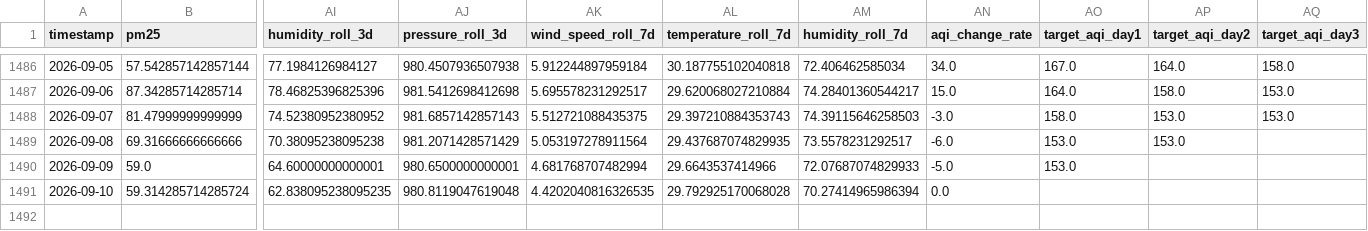
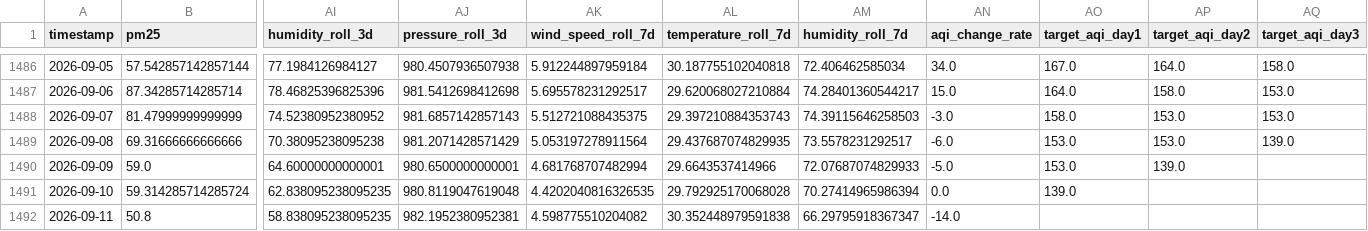
Before and after one commit to zaidzia46/AQI-Predictor, a CSV file: data/processed/aqi_weather_data_features.csv, drawn as a sheet; only a part is shown, gaps mark what is left out; rows hold the shown columns only; the diff names each change by its address in the sheet, - before the commit and + after, or states it on an @@ line.

```diff
--- a/data/processed/aqi_weather_data_features.csv
+++ b/data/processed/aqi_weather_data_features.csv
-AQ1489 (target_aqi_day3): (empty)
+AQ1489 (target_aqi_day3): 139.0
-AP1490 (target_aqi_day2): (empty)
+AP1490 (target_aqi_day2): 139.0
-AO1491 (target_aqi_day1): (empty)
+AO1491 (target_aqi_day1): 139.0
+row 1492: 2026-09-11 | 50.8 | 58.838095238095235 | 982.1952380952381 | 4.598775510204082 | 30.352448979591838 | 66.29795918367347 | -14.0
```
Also changed, not shown: data/processed/aqi_weather_data_train.csv, data/processed/latest_features.csv, 3 other files.
